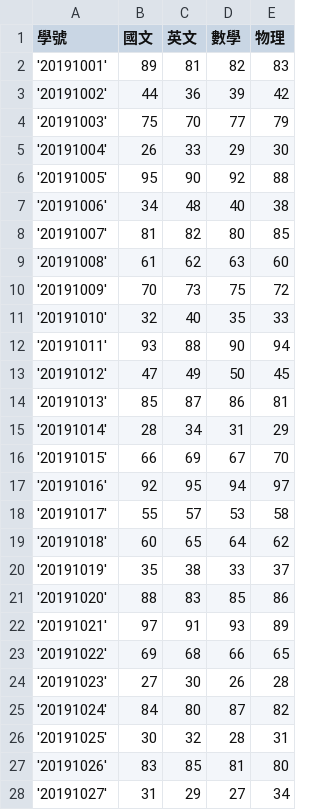
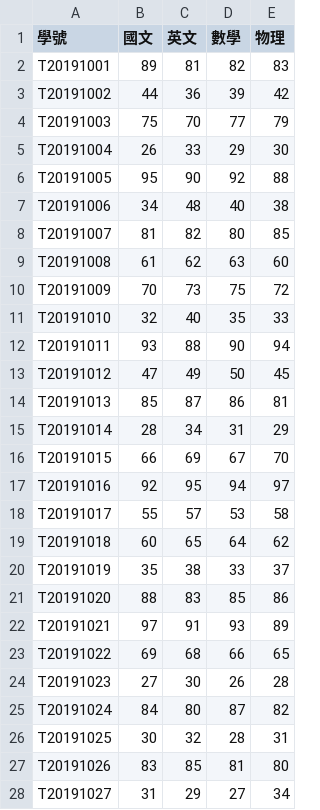
Before and after one commit to letranger/working, a CSV file: scores.csv, drawn as a sheet; only a part is shown; the diff covers the shown part only.

Commit message:
update id type

```diff
--- a/scores.csv
+++ b/scores.csv
@@ -1,28 +1,28 @@
 學號,國文,英文,數學,物理
-'20191001',89,81,82,83
-'20191002',44,36,39,42
-'20191003',75,70,77,79
-'20191004',26,33,29,30
-'20191005',95,90,92,88
-'20191006',34,48,40,38
-'20191007',81,82,80,85
-'20191008',61,62,63,60
-'20191009',70,73,75,72
-'20191010',32,40,35,33
-'20191011',93,88,90,94
-'20191012',47,49,50,45
-'20191013',85,87,86,81
-'20191014',28,34,31,29
-'20191015',66,69,67,70
-'20191016',92,95,94,97
-'20191017',55,57,53,58
-'20191018',60,65,64,62
-'20191019',35,38,33,37
-'20191020',88,83,85,86
-'20191021',97,91,93,89
-'20191022',69,68,66,65
-'20191023',27,30,26,28
-'20191024',84,80,87,82
-'20191025',30,32,28,31
-'20191026',83,85,81,80
-'20191027',31,29,27,34
+T20191001,89,81,82,83
+T20191002,44,36,39,42
+T20191003,75,70,77,79
+T20191004,26,33,29,30
+T20191005,95,90,92,88
+T20191006,34,48,40,38
+T20191007,81,82,80,85
+T20191008,61,62,63,60
+T20191009,70,73,75,72
+T20191010,32,40,35,33
+T20191011,93,88,90,94
+T20191012,47,49,50,45
+T20191013,85,87,86,81
+T20191014,28,34,31,29
+T20191015,66,69,67,70
+T20191016,92,95,94,97
+T20191017,55,57,53,58
+T20191018,60,65,64,62
+T20191019,35,38,33,37
+T20191020,88,83,85,86
+T20191021,97,91,93,89
+T20191022,69,68,66,65
+T20191023,27,30,26,28
+T20191024,84,80,87,82
+T20191025,30,32,28,31
+T20191026,83,85,81,80
+T20191027,31,29,27,34
```
Also changed, not shown: 8 edited cells elsewhere in this file.
